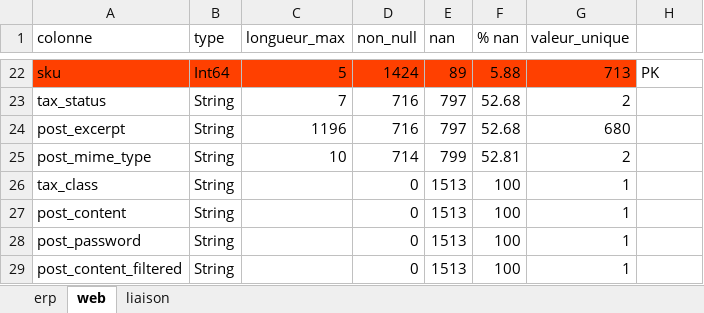
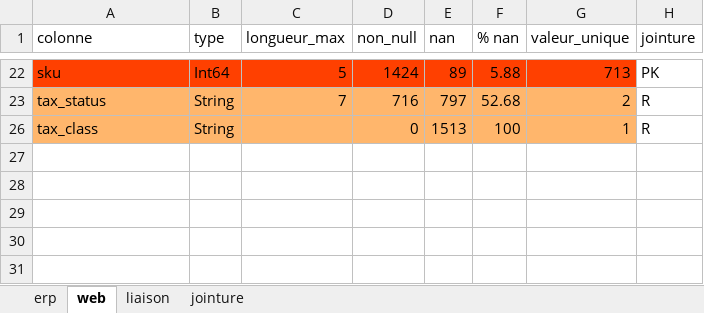
Before and after one commit to mohandab-dataeng/kestra-sales-etl, an Excel workbook: data/profiling_p10_raw.xlsx, sheet web, drawn as a sheet; only a part is shown, gaps mark what is left out; values as stored, in another font and other column widths than the file's, no borders; charts and pictures not drawn; the diff covers the shown part only; the diff names each change by its address in the sheet, - before the commit and + after, or states it on an @@ line.

```diff
--- a/data/profiling_p10_raw.xlsx (sheet web)
+++ b/data/profiling_p10_raw.xlsx (sheet web)
+sheet tab: jointure
-H1: (empty)
+H1: jointure
-A23:G23 fill: none
+A23:G23 fill: #FFB66C
-H23 (jointure): (empty)
+H23 (jointure): R
@@ row 24 hidden: post_excerpt | String | 1196 | 716 | 797 | 52.68 | 680 @@
@@ row 25 hidden: post_mime_type | String | 10 | 714 | 799 | 52.81 | 2 @@
-A26:G26 fill: none
+A26:G26 fill: #FFB66C
-H26 (jointure): (empty)
+H26 (jointure): R
@@ row 27 hidden: post_content | String |  | 0 | 1513 | 100 | 1 @@
@@ row 28 hidden: post_password | String |  | 0 | 1513 | 100 | 1 @@
@@ row 29 hidden: post_content_filtered | String |  | 0 | 1513 | 100 | 1 @@
```
Also changed, not shown: 17 hidden or unhidden rows, 3 edited cells and cell formats elsewhere in this sheet, sheet erp, charts or pictures, 20 other files.
